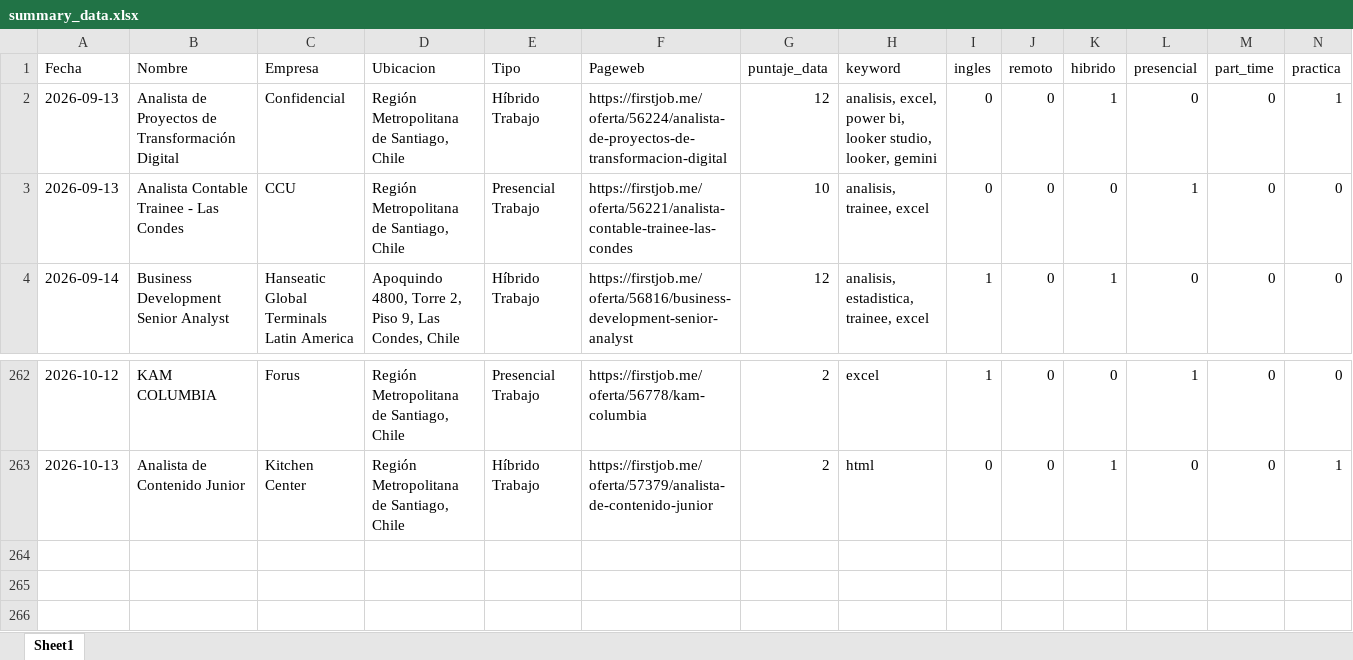
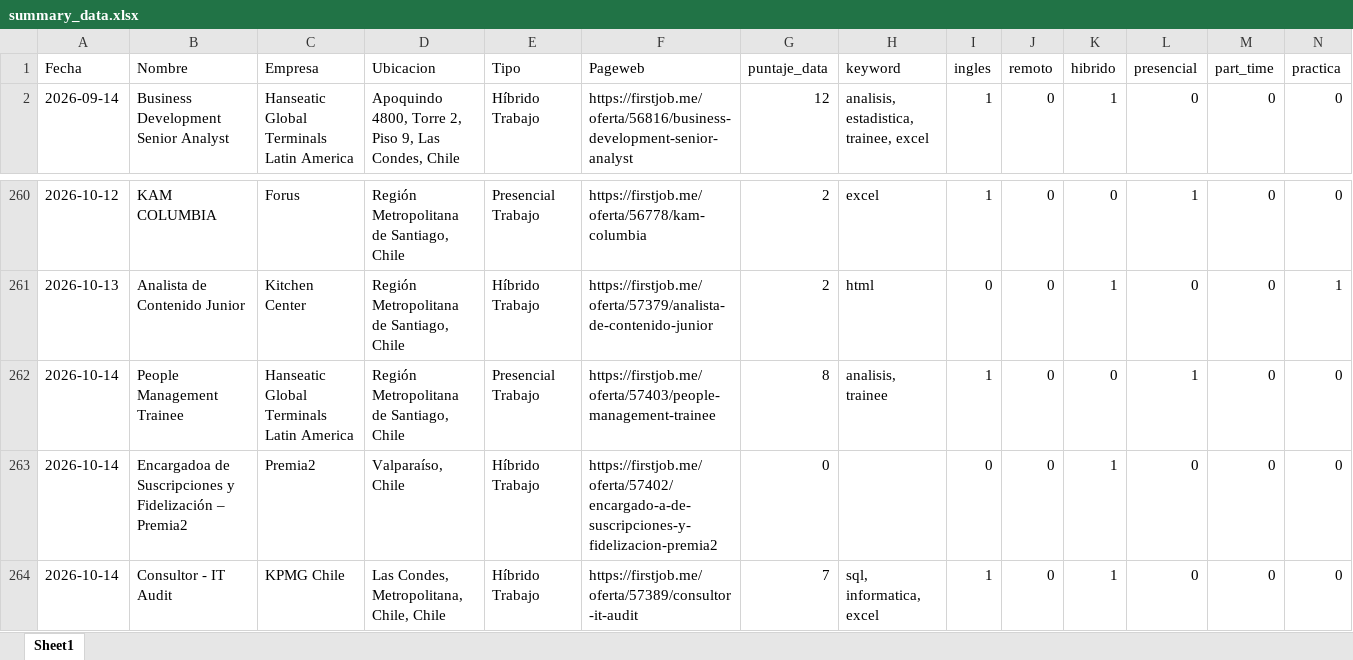
Before and after one commit to IgnOrtega/scraper-firstjob, an Excel workbook: data/first_job/summary_data.xlsx, sheet Sheet1, drawn as a sheet; only a part is shown, gaps mark what is left out; values as stored, in another font and other column widths than the file's, no borders; removed rows and columns are numbered as before the commit, all else as after; rows hold the shown columns only; the diff names each change by its address in the sheet, - before the commit and + after, or states it on an @@ line.

```diff
--- a/data/first_job/summary_data.xlsx (sheet Sheet1)
+++ b/data/first_job/summary_data.xlsx (sheet Sheet1)
-row 2: 2026-09-13 | Analista de Proyectos de Transformación Digital | Confidencial | Región Metropolitana de Santiago, Chile | Híbrido Trabajo | https://firstjob.me/oferta/56224/analista-de-proyectos-de-transformacion-digital | 12 | analisis, excel, power bi, looker studio, looker, gemini | 0 | 0 | 1 | 0 | 0 | 1
-row 3: 2026-09-13 | Analista Contable Trainee - Las Condes | CCU | Región Metropolitana de Santiago, Chile | Presencial Trabajo | https://firstjob.me/oferta/56221/analista-contable-trainee-las-condes | 10 | analisis, trainee, excel | 0 | 0 | 0 | 1 | 0 | 0
+row 262: 2026-10-14 | People Management Trainee | Hanseatic Global Terminals Latin America | Región Metropolitana de Santiago, Chile | Presencial Trabajo | https://firstjob.me/oferta/57403/people-management-trainee | 8 | analisis, trainee | 1 | 0 | 0 | 1 | 0 | 0
+row 263: 2026-10-14 | Encargadoa de Suscripciones y Fidelización – Premia2 | Premia2 | Valparaíso, Chile | Híbrido Trabajo | https://firstjob.me/oferta/57402/encargado-a-de-suscripciones-y-fidelizacion-premia2 | 0 |  | 0 | 0 | 1 | 0 | 0 | 0
+row 264: 2026-10-14 | Consultor - IT Audit | KPMG Chile | Las Condes, Metropolitana, Chile, Chile | Híbrido Trabajo | https://firstjob.me/oferta/57389/consultor-it-audit | 7 | sql, informatica, excel | 1 | 0 | 1 | 0 | 0 | 0
```
Also changed, not shown: 7 other files.
